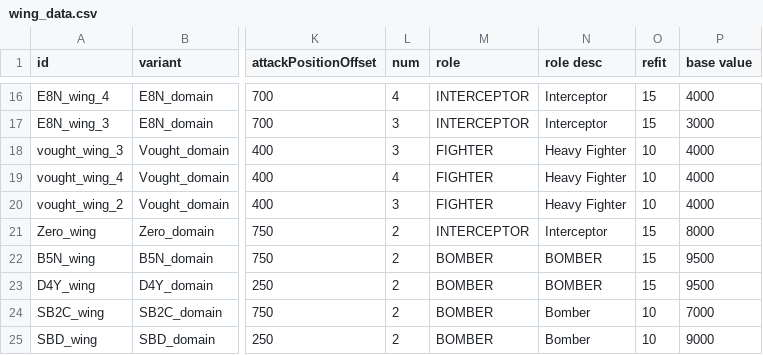
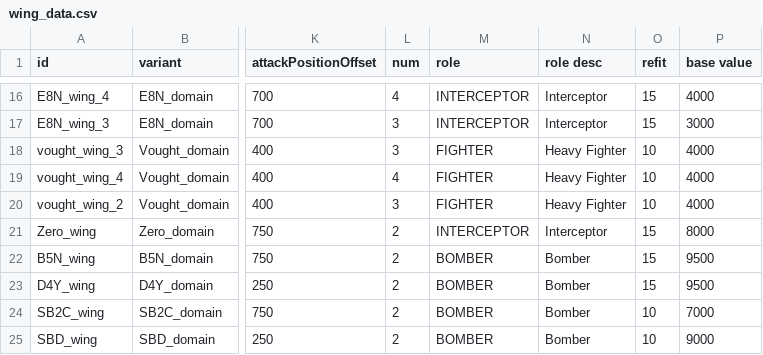
Before and after one commit to bryceOctovioOstrem/domainReformed, a CSV file: data/hulls/wing_data.csv, drawn as a sheet; only a part is shown, gaps mark what is left out; the diff names each change by its address in the sheet, - before the commit and + after, or states it on an @@ line.

```diff
--- a/data/hulls/wing_data.csv
+++ b/data/hulls/wing_data.csv
-N22:N23 (role desc): BOMBER
+N22:N23 (role desc): Bomber
```
Also changed, not shown: data/hulls/ship_data.csv, data/strings/descriptions.csv, 50 other files.
